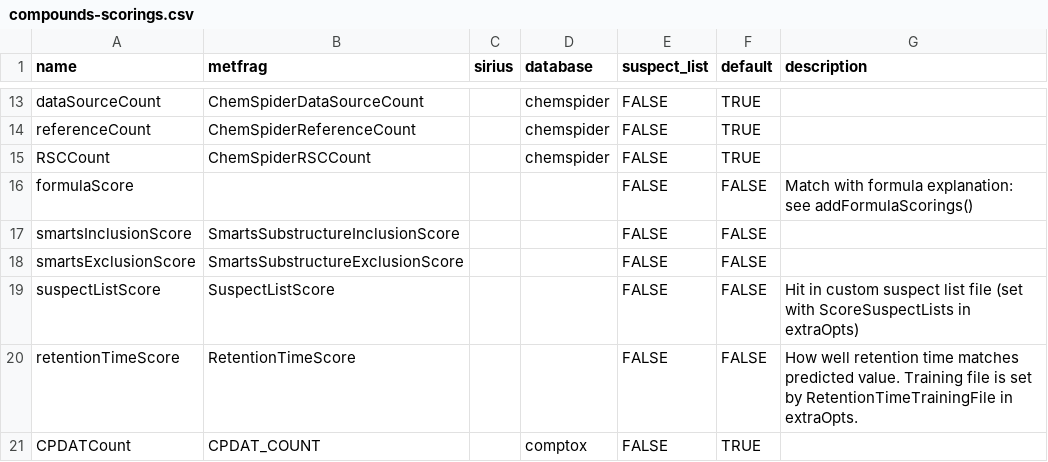
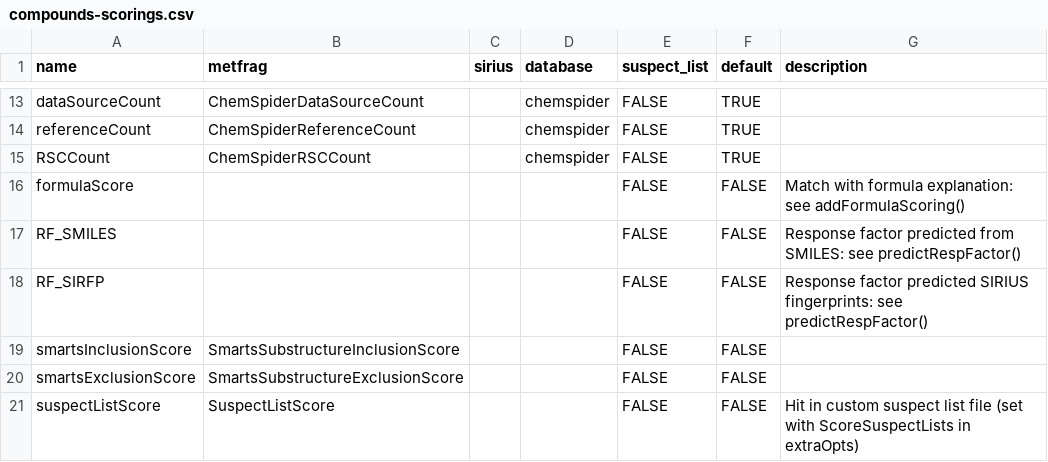
Before and after one commit to rickhelmus/patRoon, a CSV file: data-raw/compounds-scorings.csv, drawn as a sheet; only a part is shown, gaps mark what is left out; the shorter side is filled out with more unchanged rows.

Commit message:
decouple response factor and concentration prediction [skip ci]
- response factors now separately predicted and stored in compounds, compoundsSIRIUS and featureGroupsScreening with predictRespFactor()
- compound score can be updated from response factors (except SIRIUS)
- addCompoundScore() utility
- delete() for compoundsSIRIUS to sync fingerprints
- updated compoundScorings for RFs

```diff
--- a/data-raw/compounds-scorings.csv
+++ b/data-raw/compounds-scorings.csv
@@ -15,3 +15,5 @@ referenceCount,ChemSpiderReferenceCount,,chemspider,FALSE,TRUE,
 RSCCount,ChemSpiderRSCCount,,chemspider,FALSE,TRUE,
-formulaScore,,,,FALSE,FALSE,Match with formula explanation: see addFormulaScorings()
+formulaScore,,,,FALSE,FALSE,Match with formula explanation: see addFormulaScoring()
+RF_SMILES,,,,FALSE,FALSE,Response factor predicted from SMILES: see predictRespFactor()
+RF_SIRFP,,,,FALSE,FALSE,Response factor predicted SIRIUS fingerprints: see predictRespFactor()
 smartsInclusionScore,SmartsSubstructureInclusionScore,,,FALSE,FALSE,
```
Also changed, not shown: 10 other files.
